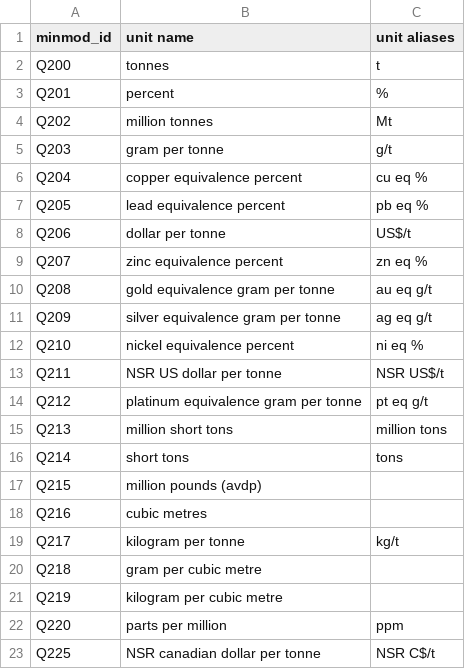
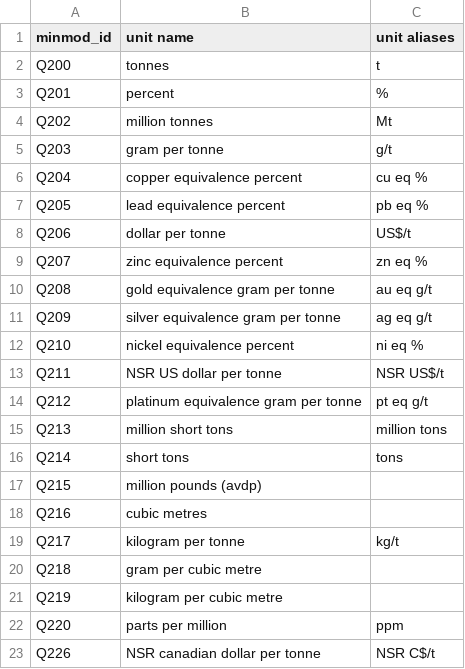
Before and after one commit to binh-vu/ta2-minmod-data-sample, a CSV file: data/entities/unit.csv, drawn as a sheet.

Commit message:
update

```diff
--- a/data/entities/unit.csv
+++ b/data/entities/unit.csv
@@ -22,2 +22,2 @@ Q219,kilogram per cubic metre,
 Q220,parts per million,ppm
-Q225,NSR canadian dollar per tonne,NSR C$/t
+Q226,NSR canadian dollar per tonne,NSR C$/t
```
